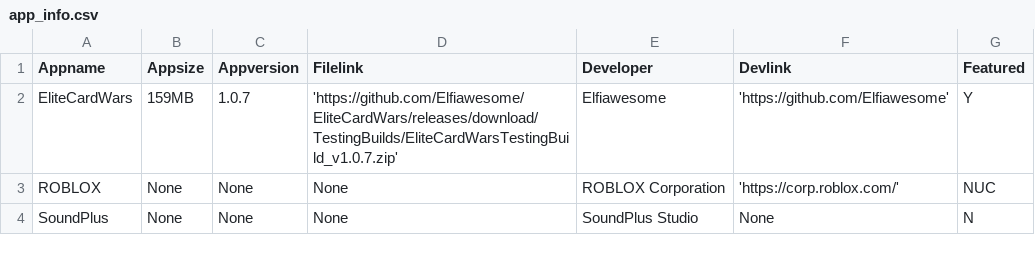
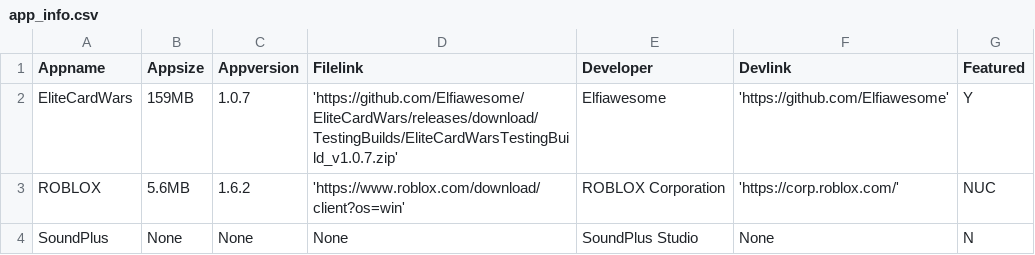
Before and after one commit to tarroCup/Tanoshii, a CSV file: storage/app_info.csv, drawn as a sheet.

Commit message:
Update app_info.csv

```diff
--- a/storage/app_info.csv
+++ b/storage/app_info.csv
@@ -2,3 +2,3 @@ Appname,Appsize,Appversion,Filelink,Developer,Devlink,Featured
 EliteCardWars,159MB,1.0.7,'https://github.com/Elfiawesome/EliteCardWars/releases/download/TestingBuilds/EliteCardWarsTestingBuild_v1.0.7.zip',Elfiawesome,'https://github.com/Elfiawesome',Y
-ROBLOX,None,None,None,ROBLOX Corporation,'https://corp.roblox.com/',NUC
+ROBLOX,5.6MB,1.6.2,'https://www.roblox.com/download/client?os=win',ROBLOX Corporation,'https://corp.roblox.com/',NUC
 SoundPlus,None,None,None,SoundPlus Studio,None,N
```
